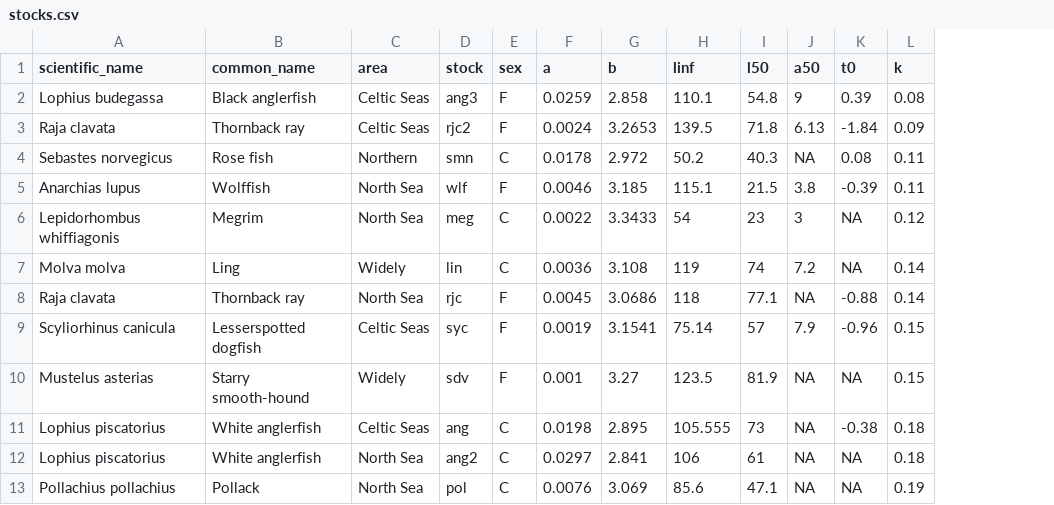
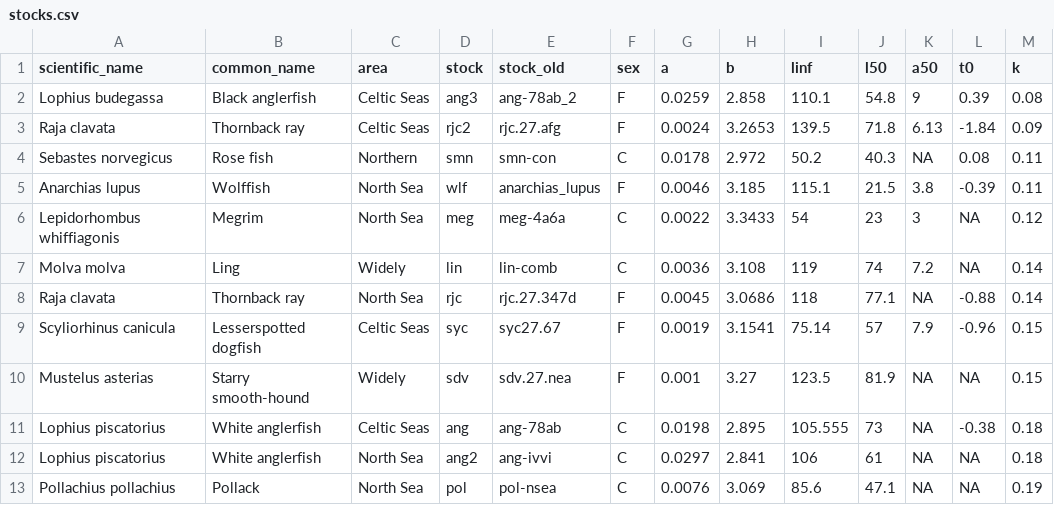
Before and after one commit to shfischer/GA_MSE_PA, a CSV file: input/stocks.csv, drawn as a sheet; only a part is shown; the diff names each change by its address in the sheet, - before the commit and + after, or states it on an @@ line.

Commit message:
include previous stock names

```diff
--- a/input/stocks.csv
+++ b/input/stocks.csv
+column E (stock_old), rows 2-13: ang-78ab_2 | rjc.27.afg | smn-con | anarchias_lupus | meg-4a6a | lin-comb | rjc.27.347d | syc27.67 | sdv.27.nea | ang-78ab | ang-ivvi | pol-nsea
```
